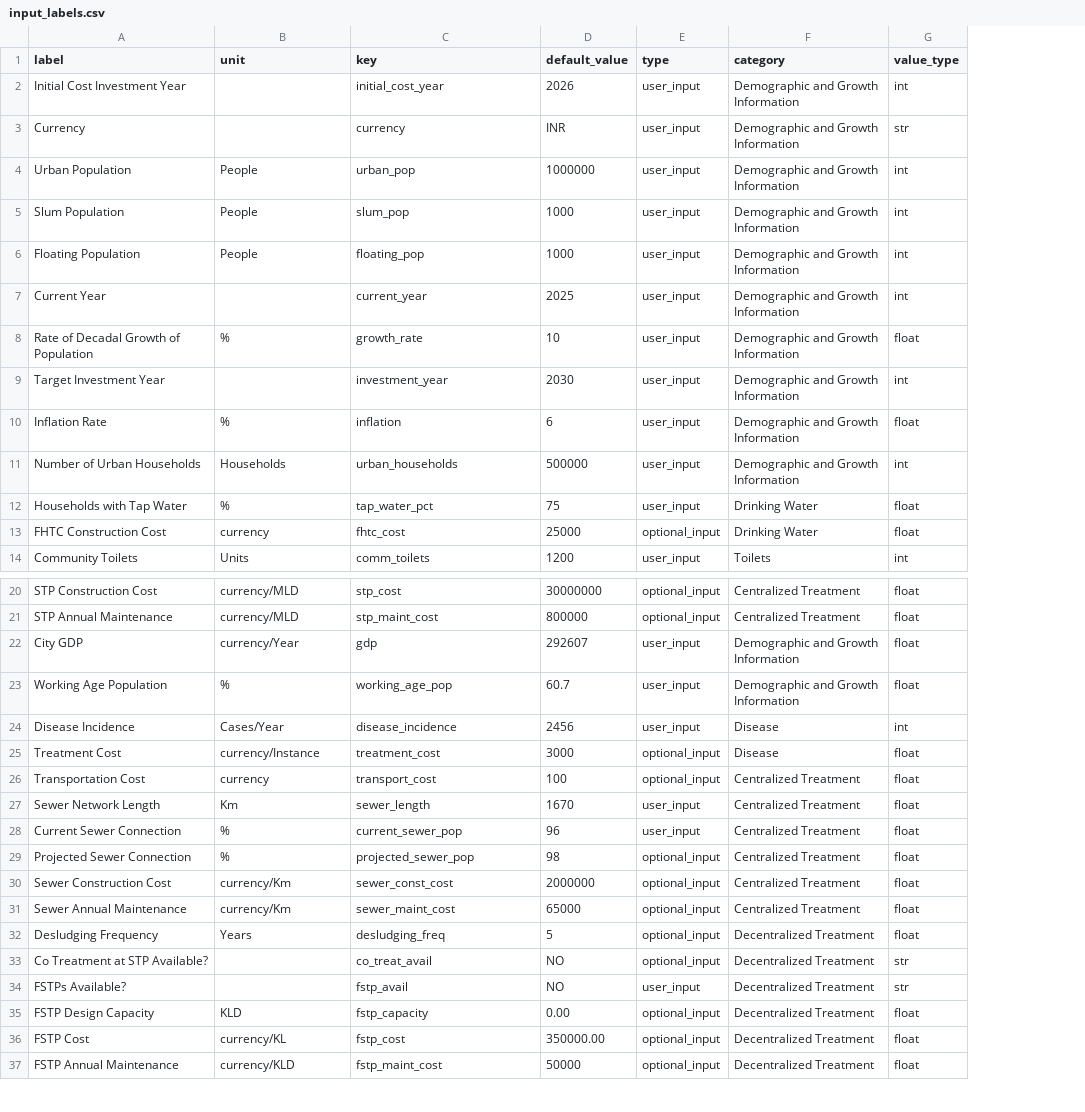
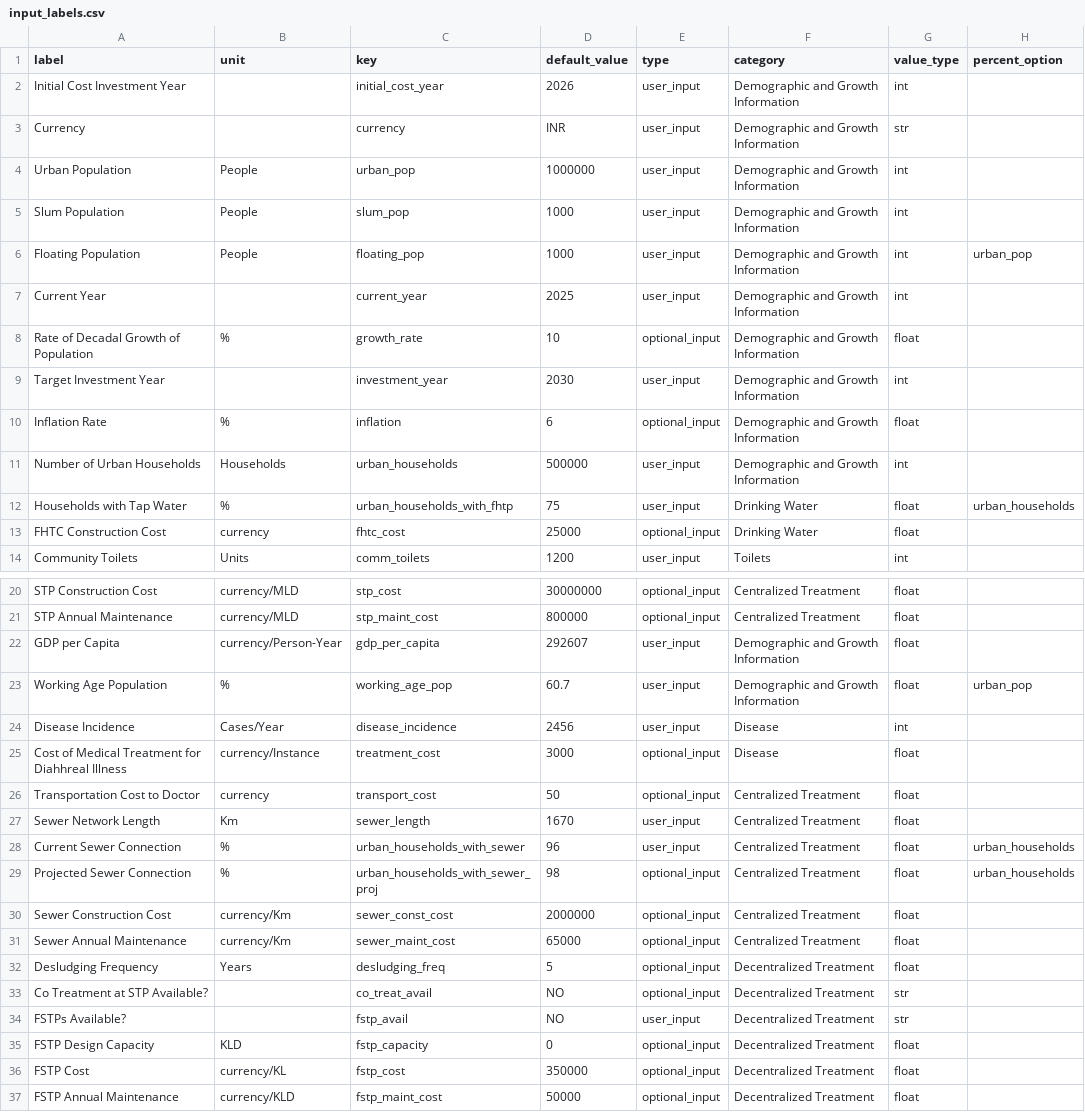
Before and after one commit to dalyw/SanOpps, a CSV file: data/input_labels.csv, drawn as a sheet; only a part is shown, gaps mark what is left out; the diff covers the shown part only; the diff names each change by its address in the sheet, - before the commit and + after, or states it on an @@ line.

```diff
--- a/data/input_labels.csv
+++ b/data/input_labels.csv
+column H (percent_option), rows 6-12: urban_pop |  |  |  |  |  | urban_households; rows 23-29: urban_pop |  |  |  |  | urban_households | urban_households
-E8 (type): user_input
+E8 (type): optional_input
-E10 (type): user_input
+E10 (type): optional_input
-C12 (key): tap_water_pct
+C12 (key): urban_households_with_fhtp
-A22 (label): City GDP
+A22 (label): GDP per Capita
-B22 (unit): currency/Year
+B22 (unit): currency/Person-Year
-C22 (key): gdp
+C22 (key): gdp_per_capita
-A25 (label): Treatment Cost
+A25 (label): Cost of Medical Treatment for Diahhreal Illness
-A26 (label): Transportation Cost
+A26 (label): Transportation Cost to Doctor
-D26 (default_value): 100
+D26 (default_value): 50
-C28 (key): current_sewer_pop
+C28 (key): urban_households_with_sewer
-C29 (key): projected_sewer_pop
+C29 (key): urban_households_with_sewer_proj
-D35 (default_value): 0.00
+D35 (default_value): 0
-D36 (default_value): 350000.00
+D36 (default_value): 350000
```
Also changed, not shown: 2 edited cells elsewhere in this file, data/city_default_data.csv, 15 other files.
